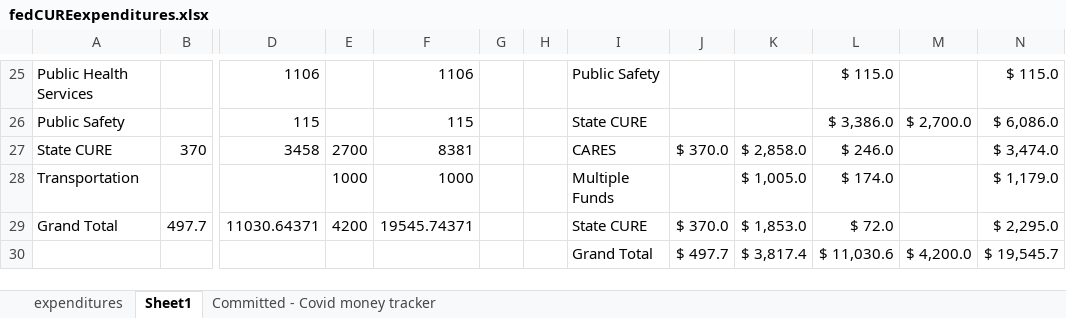
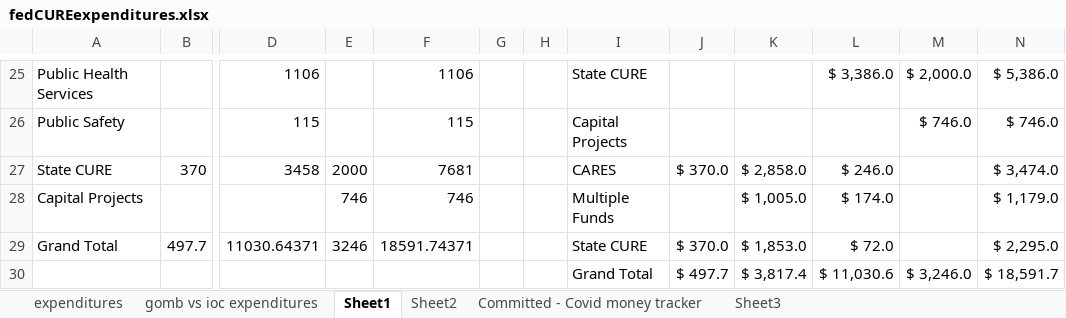
Before and after one commit to AleaWM/Fiscal-Futures, an Excel workbook: fedCUREexpenditures.xlsx, sheet Sheet1, drawn as a sheet; only a part is shown, gaps mark what is left out; values as stored, in another font and other column widths than the file's, no borders; the diff covers the shown part only; the diff names each change by its address in the sheet, - before the commit and + after, or states it on an @@ line.

```diff
--- a/fedCUREexpenditures.xlsx (sheet Sheet1)
+++ b/fedCUREexpenditures.xlsx (sheet Sheet1)
+sheet tab: gomb vs ioc expenditures
+sheet tab: Sheet2
+sheet tab: Sheet3
-I25: Public Safety
+I25: State CURE
-L25: $ 115.0
+L25: $ 3,386.0
-M25: (empty)
+M25: $ 2,000.0
-N25: $ 115.0
+N25: $ 5,386.0
-I26: State CURE
+I26: Capital Projects
-L26: $ 3,386.0
+L26: (empty)
-M26: $ 2,700.0
+M26: $ 746.0
-N26: $ 6,086.0
+N26: $ 746.0
-E27: 2700
+E27: 2000
-F27: 8381
+F27: 7681
-A28: Transportation
+A28: Capital Projects
-E28: 1000
+E28: 746
-F28: 1000
+F28: 746
-E29: 4200
+E29: 3246
-F29: 19545.74371
+F29: 18591.74371
-M30: $ 4,200.0
+M30: $ 3,246.0
-N30: $ 19,545.7
+N30: $ 18,591.7
```
Also changed, not shown: 1 added row, 1 removed row and 61 edited cells elsewhere in this sheet, sheet expenditures, federalcoviddollars.xlsx, summary_file_FY2022_withTotals.xlsx, 40 other files.
